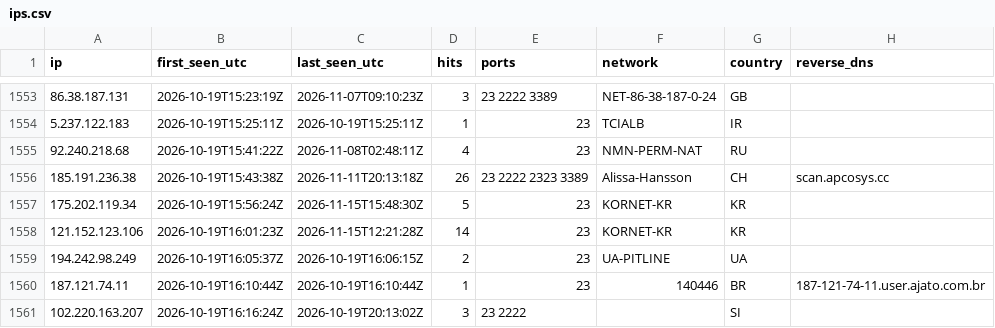
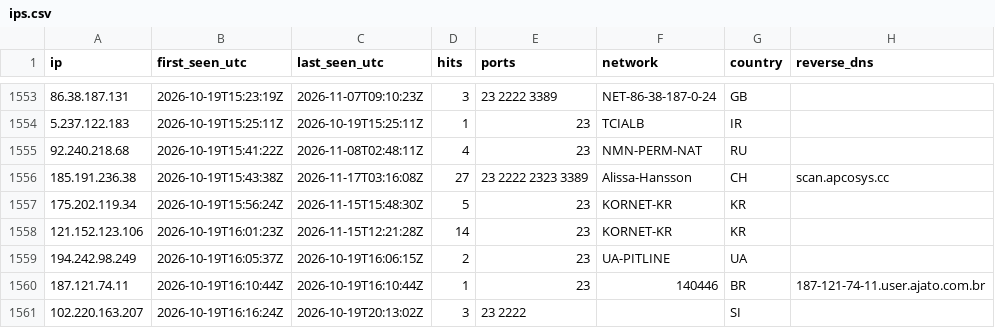
Before and after one commit to yourlocalaccountant/honeypot-db, a CSV file: ips.csv, drawn as a sheet; only a part is shown, gaps mark what is left out.

```diff
--- a/ips.csv
+++ b/ips.csv
@@ -1555,3 +1555,3 @@ ip,first_seen_utc,last_seen_utc,hits,ports,network,country,reverse_dns
 92.240.218.68,2026-10-19T15:41:22Z,2026-11-08T02:48:11Z,4,23,NMN-PERM-NAT,RU,
-185.191.236.38,2026-10-19T15:43:38Z,2026-11-11T20:13:18Z,26,23 2222 2323 3389,Alissa-Hansson,CH,scan.apcosys.cc
+185.191.236.38,2026-10-19T15:43:38Z,2026-11-17T03:16:08Z,27,23 2222 2323 3389,Alissa-Hansson,CH,scan.apcosys.cc
 175.202.119.34,2026-10-19T15:56:24Z,2026-11-15T15:48:30Z,5,23,KORNET-KR,KR,
```
Also changed, not shown: 1 other file.
